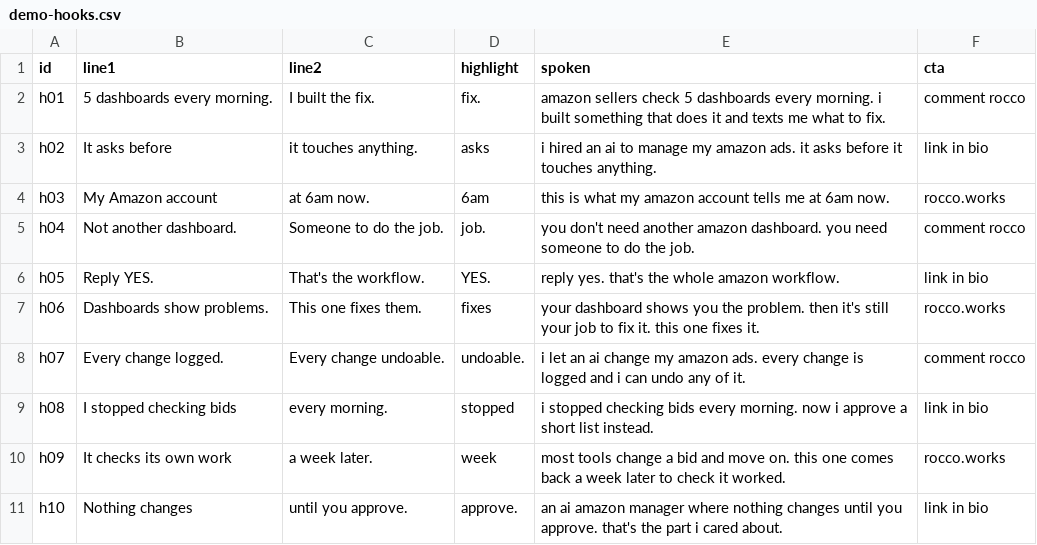
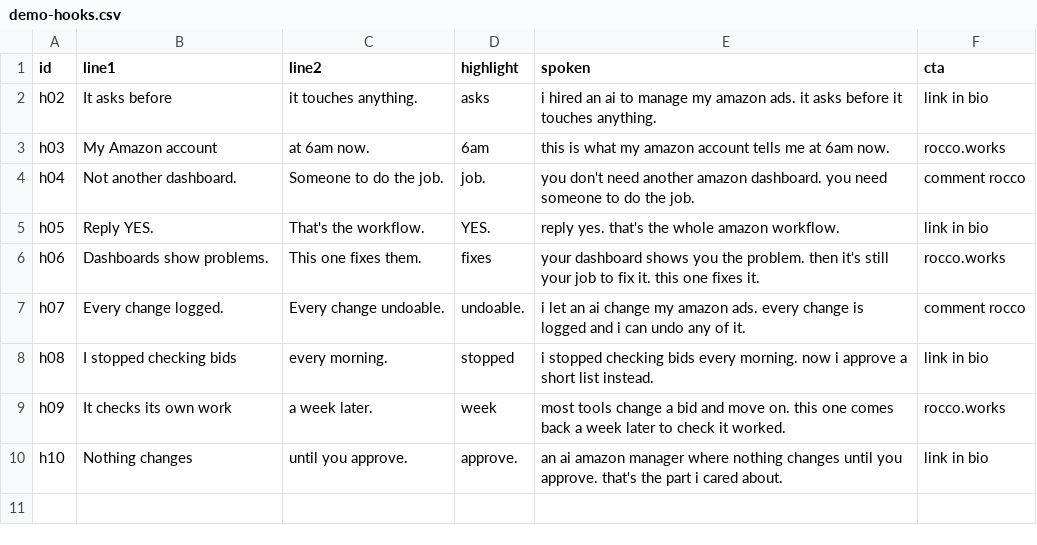
Before and after one commit to praveenp98/work, a CSV file: marketing/video/batches/demo-hooks.csv, drawn as a sheet; the diff names each change by its address in the sheet, - before the commit and + after, or states it on an @@ line.

```diff
--- a/marketing/video/batches/demo-hooks.csv
+++ b/marketing/video/batches/demo-hooks.csv
-row 2: h01 | 5 dashboards every morning. | I built the fix. | fix. | amazon sellers check 5 dashboards every morning. i built something that does it and texts me what to fix. | comment rocco
```
Also changed, not shown: 7 other files.
